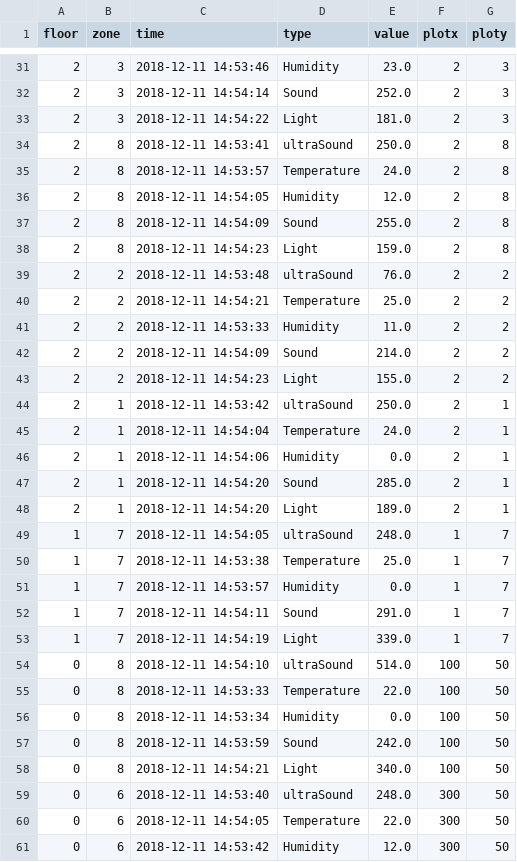
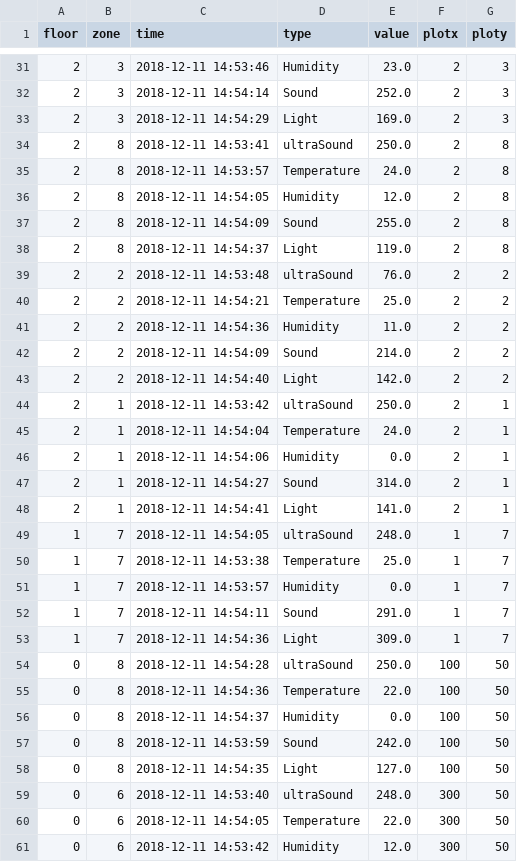
Before and after one commit to faysoserious/faysoserious.github.io, a CSV file: data.csv, drawn as a sheet; only a part is shown, gaps mark what is left out; the diff covers the shown part only.

Commit message:
updated data

```diff
--- a/data.csv
+++ b/data.csv
@@ -32,3 +32,3 @@ floor,zone,time,type,value,plotx,ploty
 2,3,2018-12-11 14:54:14,Sound,252.0,2,3
-2,3,2018-12-11 14:54:22,Light,181.0,2,3
+2,3,2018-12-11 14:54:29,Light,169.0,2,3
 2,8,2018-12-11 14:53:41,ultraSound,250.0,2,8
@@ -37,8 +37,8 @@ floor,zone,time,type,value,plotx,ploty
 2,8,2018-12-11 14:54:09,Sound,255.0,2,8
-2,8,2018-12-11 14:54:23,Light,159.0,2,8
+2,8,2018-12-11 14:54:37,Light,119.0,2,8
 2,2,2018-12-11 14:53:48,ultraSound,76.0,2,2
 2,2,2018-12-11 14:54:21,Temperature,25.0,2,2
-2,2,2018-12-11 14:53:33,Humidity,11.0,2,2
+2,2,2018-12-11 14:54:36,Humidity,11.0,2,2
 2,2,2018-12-11 14:54:09,Sound,214.0,2,2
-2,2,2018-12-11 14:54:23,Light,155.0,2,2
+2,2,2018-12-11 14:54:40,Light,142.0,2,2
 2,1,2018-12-11 14:53:42,ultraSound,250.0,2,1
@@ -46,4 +46,4 @@ floor,zone,time,type,value,plotx,ploty
 2,1,2018-12-11 14:54:06,Humidity,0.0,2,1
-2,1,2018-12-11 14:54:20,Sound,285.0,2,1
-2,1,2018-12-11 14:54:20,Light,189.0,2,1
+2,1,2018-12-11 14:54:27,Sound,314.0,2,1
+2,1,2018-12-11 14:54:41,Light,141.0,2,1
 1,7,2018-12-11 14:54:05,ultraSound,248.0,1,7
@@ -52,8 +52,8 @@ floor,zone,time,type,value,plotx,ploty
 1,7,2018-12-11 14:54:11,Sound,291.0,1,7
-1,7,2018-12-11 14:54:19,Light,339.0,1,7
-0,8,2018-12-11 14:54:10,ultraSound,514.0,100,50
-0,8,2018-12-11 14:53:33,Temperature,22.0,100,50
-0,8,2018-12-11 14:53:34,Humidity,0.0,100,50
+1,7,2018-12-11 14:54:36,Light,309.0,1,7
+0,8,2018-12-11 14:54:28,ultraSound,250.0,100,50
+0,8,2018-12-11 14:54:36,Temperature,22.0,100,50
+0,8,2018-12-11 14:54:37,Humidity,0.0,100,50
 0,8,2018-12-11 14:53:59,Sound,242.0,100,50
-0,8,2018-12-11 14:54:21,Light,340.0,100,50
+0,8,2018-12-11 14:54:35,Light,127.0,100,50
 0,6,2018-12-11 14:53:40,ultraSound,248.0,300,50
```
Also changed, not shown: 20 edited cells elsewhere in this file.
